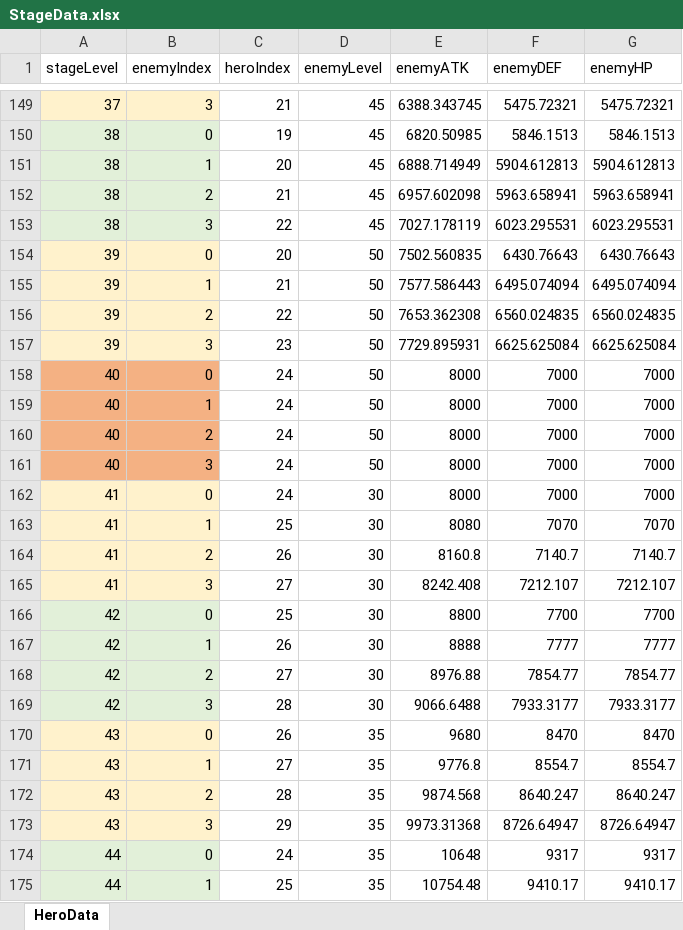
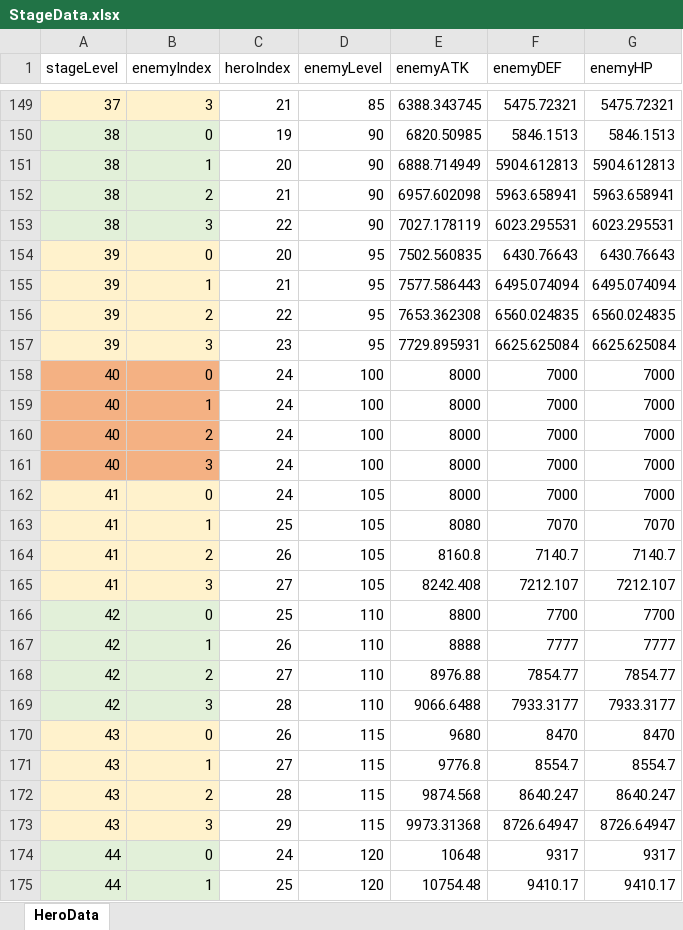
Before and after one commit to zzzz955/JourneyofLords, an Excel workbook: JourneyofLords/Assets/Scripts/GameData/StageData.xlsx, sheet HeroData, drawn as a sheet; only a part is shown, gaps mark what is left out; values as stored, in another font and other column widths than the file's, no borders; the diff covers the shown part only; the diff names each change by its address in the sheet, - before the commit and + after, or states it on an @@ line.

```diff
--- a/JourneyofLords/Assets/Scripts/GameData/StageData.xlsx (sheet HeroData)
+++ b/JourneyofLords/Assets/Scripts/GameData/StageData.xlsx (sheet HeroData)
-D149 (enemyLevel): 45
+D149 (enemyLevel): 85
-D150:D153 (enemyLevel): 45
+D150:D153 (enemyLevel): 90
-D154:D157 (enemyLevel): 50
+D154:D157 (enemyLevel): 95
-D158:D161 (enemyLevel): 50
+D158:D161 (enemyLevel): 100
-D162:D165 (enemyLevel): 30
+D162:D165 (enemyLevel): 105
-D166:D169 (enemyLevel): 30
+D166:D169 (enemyLevel): 110
-D170:D173 (enemyLevel): 35
+D170:D173 (enemyLevel): 115
-D174:D175 (enemyLevel): 35
+D174:D175 (enemyLevel): 120
```
Also changed, not shown: 253 edited cells elsewhere in this sheet, JourneyofLords/Assets/Scripts/GameData/StageEXP.xlsx, 8 other files.
